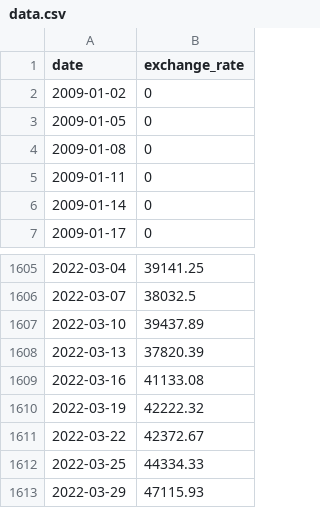
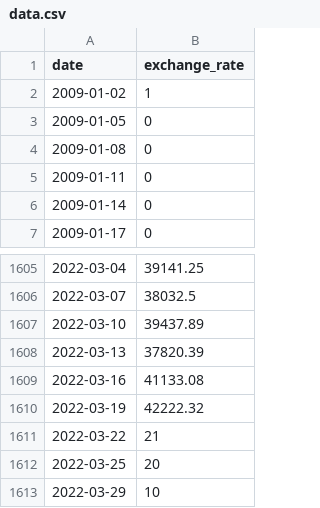
Before and after one commit to zstenger93/CPP, a CSV file: CPP09/ex00/src/data.csv, drawn as a sheet; only a part is shown, gaps mark what is left out.

```diff
--- a/CPP09/ex00/src/data.csv
+++ b/CPP09/ex00/src/data.csv
@@ -1,3 +1,3 @@
 date,exchange_rate
-2009-01-02,0
+2009-01-02,1
 2009-01-05,0
@@ -1610,4 +1610,4 @@ date,exchange_rate
 2022-03-19,42222.32
-2022-03-22,42372.67
-2022-03-25,44334.33
-2022-03-29,47115.93
+2022-03-22,21
+2022-03-25,20
+2022-03-29,10
```
Also changed, not shown: 5 other files.
